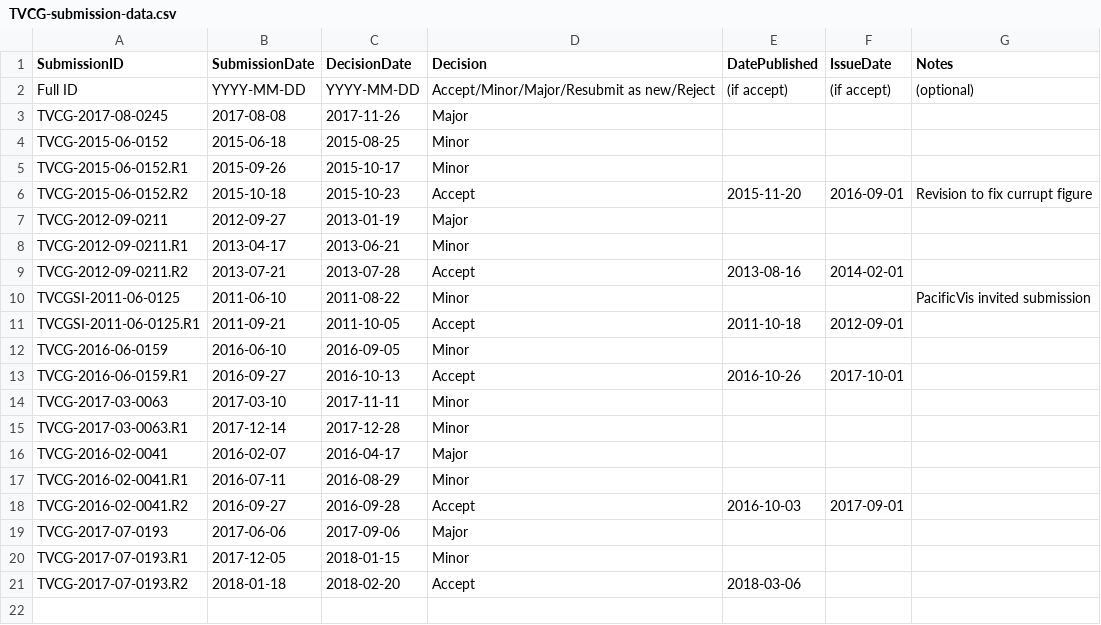
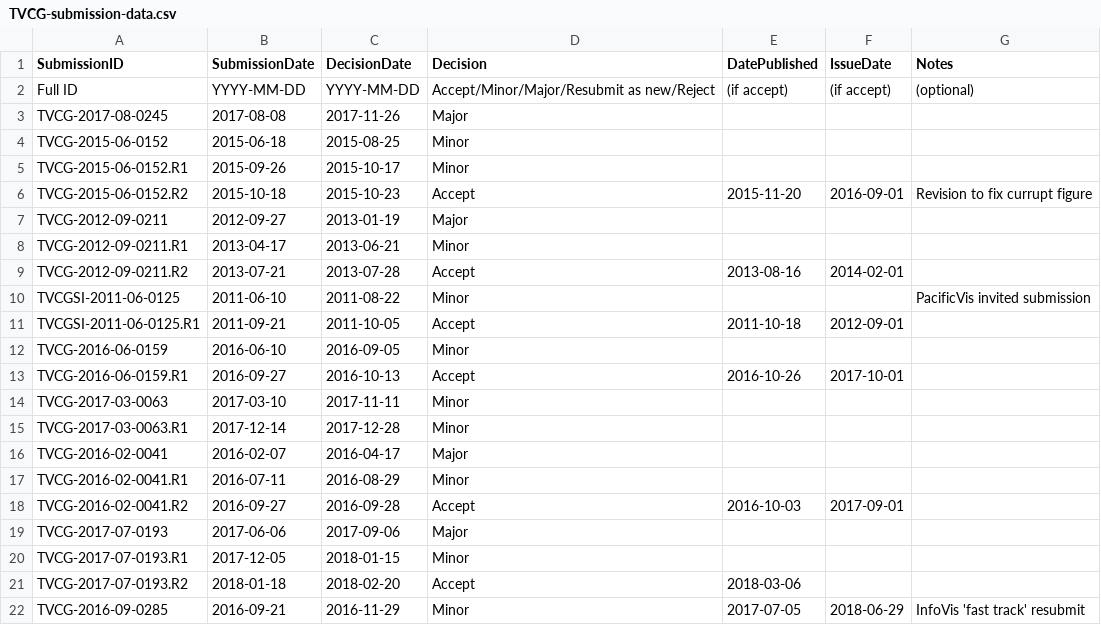
Before and after one commit to steveharoz/TVCG-vs-VIS, a CSV file: TVCG-submission-data.csv, drawn as a sheet; the diff names each change by its address in the sheet, - before the commit and + after, or states it on an @@ line.

Commit message:
added a paper

```diff
--- a/TVCG-submission-data.csv
+++ b/TVCG-submission-data.csv
+row 22: TVCG-2016-09-0285 | 2016-09-21 | 2016-11-29 | Minor | 2017-07-05 | 2018-06-29 | InfoVis 'fast track' resubmit
```
